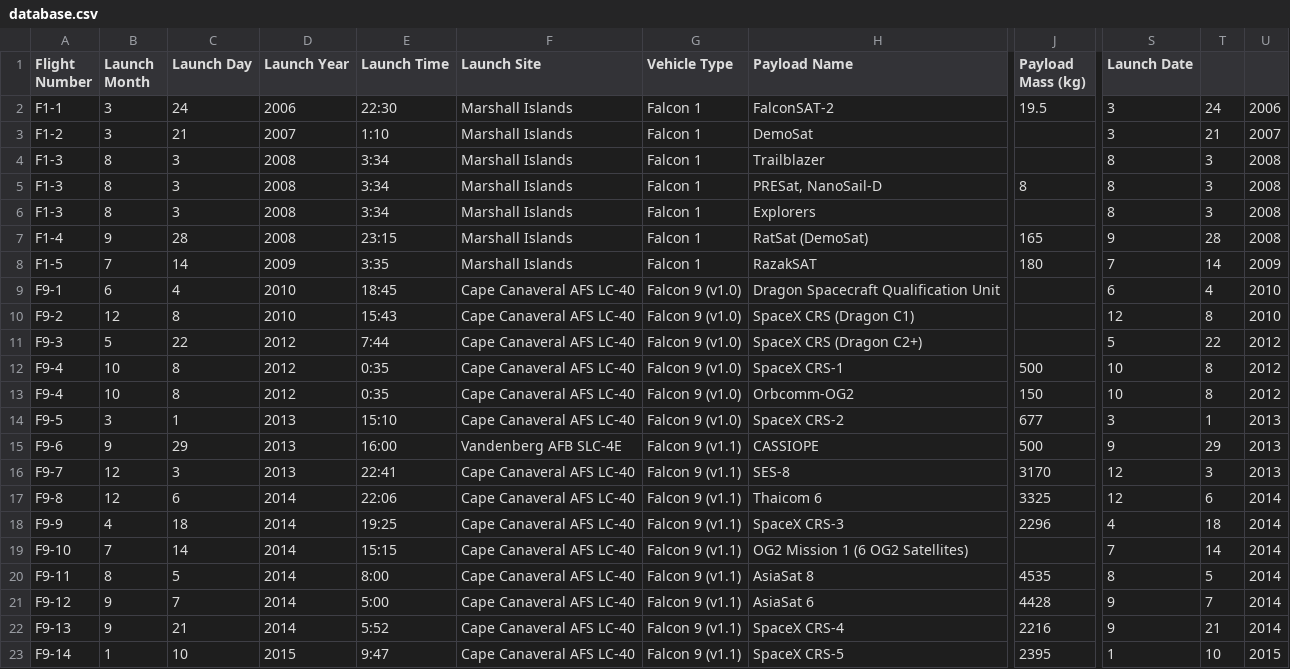
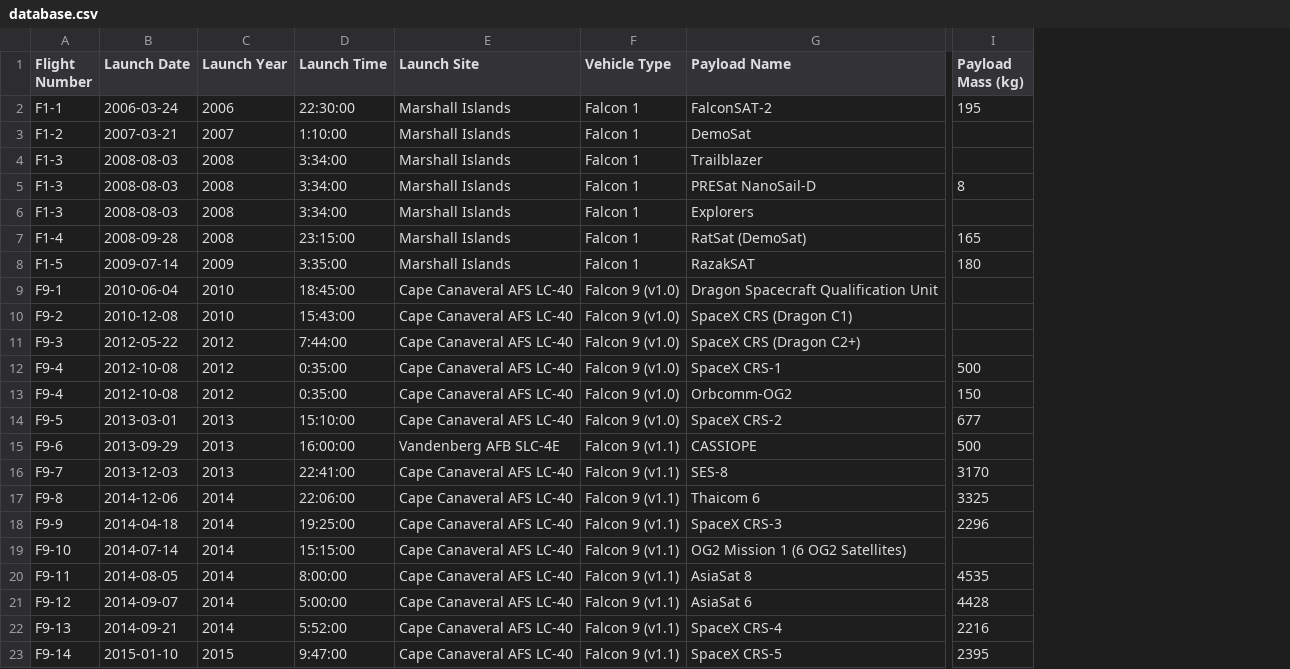
Before and after one commit to VanHevelNico/AdvancedProgramming, a CSV file: server/database/database.csv, drawn as a sheet; only a part is shown, gaps mark what is left out; removed rows and columns are numbered as before the commit, all else as after; the diff covers the shown part only; the diff names each change by its address in the sheet, - before the commit and + after, or states it on an @@ line.

```diff
--- a/server/database/database.csv
+++ b/server/database/database.csv
-column B (Launch Month), rows 2-23: 3 | 3 | 8 | 8 | 8 | 9 | 7 | 6 | 12 | 5 | 10 | 10 | 3 | 9 | 12 | 12 | 4 | 7 | 8 | 9 | 9 | 1
-column C (Launch Day), rows 2-23: 24 | 21 | 3 | 3 | 3 | 28 | 14 | 4 | 8 | 22 | 8 | 8 | 1 | 29 | 3 | 6 | 18 | 14 | 5 | 7 | 21 | 10
+column B (Launch Date), rows 2-23: 2006-03-24 | 2007-03-21 | 2008-08-03 | 2008-08-03 | 2008-08-03 | 2008-09-28 | 2009-07-14 | 2010-06-04 | 2010-12-08 | 2012-05-22 | 2012-10-08 | 2012-10-08 | 2013-03-01 | 2013-09-29 | 2013-12-03 | 2014-12-06 | 2014-04-18 | 2014-07-14 | 2014-08-05 | 2014-09-07 | 2014-09-21 | 2015-01-10
-column S (Launch Date), rows 2-23: 3 | 3 | 8 | 8 | 8 | 9 | 7 | 6 | 12 | 5 | 10 | 10 | 3 | 9 | 12 | 12 | 4 | 7 | 8 | 9 | 9 | 1
-column T, rows 2-23: 24 | 21 | 3 | 3 | 3 | 28 | 14 | 4 | 8 | 22 | 8 | 8 | 1 | 29 | 3 | 6 | 18 | 14 | 5 | 7 | 21 | 10
-column U, rows 2-23: 2006 | 2007 | 2008 | 2008 | 2008 | 2008 | 2009 | 2010 | 2010 | 2012 | 2012 | 2012 | 2013 | 2013 | 2013 | 2014 | 2014 | 2014 | 2014 | 2014 | 2014 | 2015
-D2 (Launch Time): 22:30
+D2 (Launch Time): 22:30:00
-I2 (Payload Mass (kg)): 19.5
+I2 (Payload Mass (kg)): 195
-D3 (Launch Time): 1:10
+D3 (Launch Time): 1:10:00
-D4:D6 (Launch Time): 3:34
+D4:D6 (Launch Time): 3:34:00
-G5 (Payload Name): PRESat, NanoSail-D
+G5 (Payload Name): PRESat NanoSail-D
-D7 (Launch Time): 23:15
+D7 (Launch Time): 23:15:00
-D8 (Launch Time): 3:35
+D8 (Launch Time): 3:35:00
-D9 (Launch Time): 18:45
+D9 (Launch Time): 18:45:00
-D10 (Launch Time): 15:43
+D10 (Launch Time): 15:43:00
-D11 (Launch Time): 7:44
+D11 (Launch Time): 7:44:00
-D12:D13 (Launch Time): 0:35
+D12:D13 (Launch Time): 0:35:00
-D14 (Launch Time): 15:10
+D14 (Launch Time): 15:10:00
-D15 (Launch Time): 16:00
+D15 (Launch Time): 16:00:00
-D16 (Launch Time): 22:41
+D16 (Launch Time): 22:41:00
-D17 (Launch Time): 22:06
+D17 (Launch Time): 22:06:00
-D18 (Launch Time): 19:25
+D18 (Launch Time): 19:25:00
-D19 (Launch Time): 15:15
+D19 (Launch Time): 15:15:00
-D20 (Launch Time): 8:00
+D20 (Launch Time): 8:00:00
-D21 (Launch Time): 5:00
+D21 (Launch Time): 5:00:00
-D22 (Launch Time): 5:52
+D22 (Launch Time): 5:52:00
-D23 (Launch Time): 9:47
+D23 (Launch Time): 9:47:00
```
Also changed, not shown: 31 edited cells elsewhere in this file, 1 other file.
